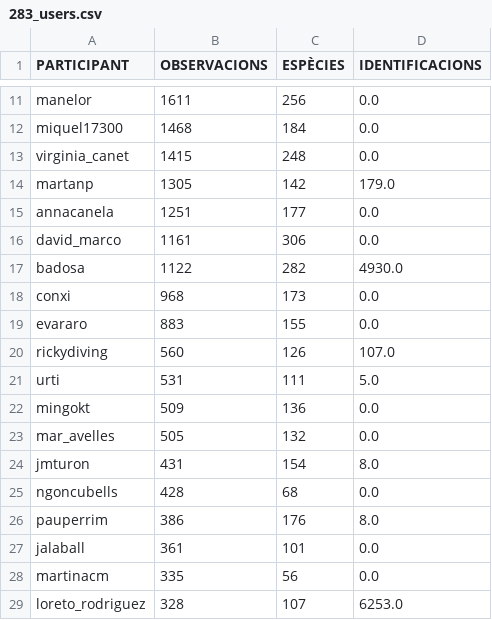
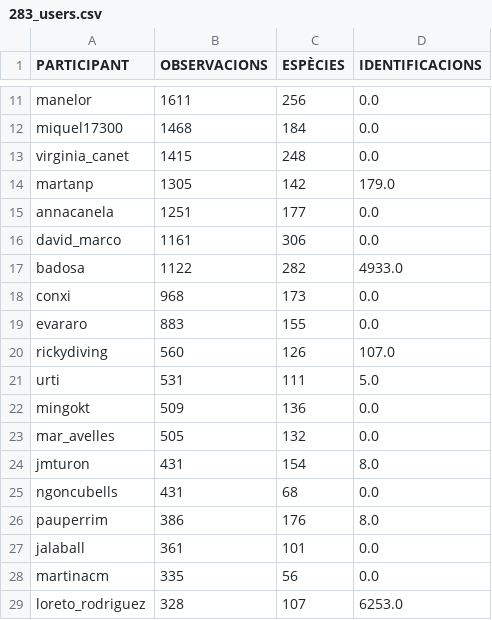
Before and after one commit to pynomaly/datawrapper_update, a CSV file: data/283_users.csv, drawn as a sheet; only a part is shown, gaps mark what is left out.

```diff
--- a/data/283_users.csv
+++ b/data/283_users.csv
@@ -16,3 +16,3 @@ annacanela,1251,177,0.0
 david_marco,1161,306,0.0
-badosa,1122,282,4930.0
+badosa,1122,282,4933.0
 conxi,968,173,0.0
@@ -24,3 +24,3 @@ mar_avelles,505,132,0.0
 jmturon,431,154,8.0
-ngoncubells,428,68,0.0
+ngoncubells,431,68,0.0
 pauperrim,386,176,8.0
```
Also changed, not shown: data/282_users.csv, 1 other file.
